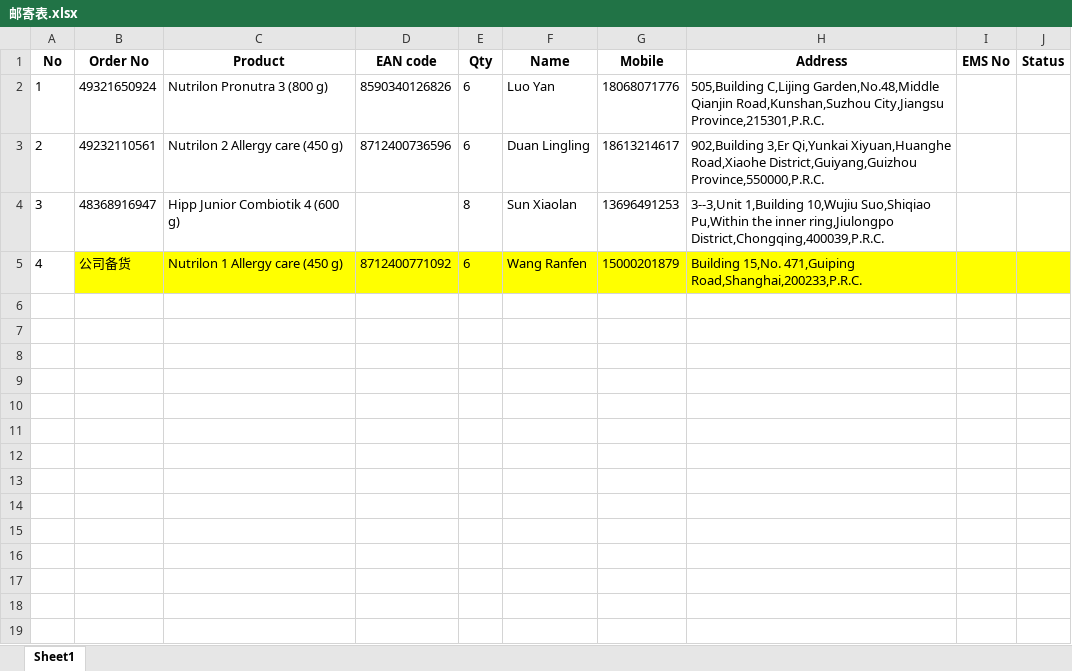
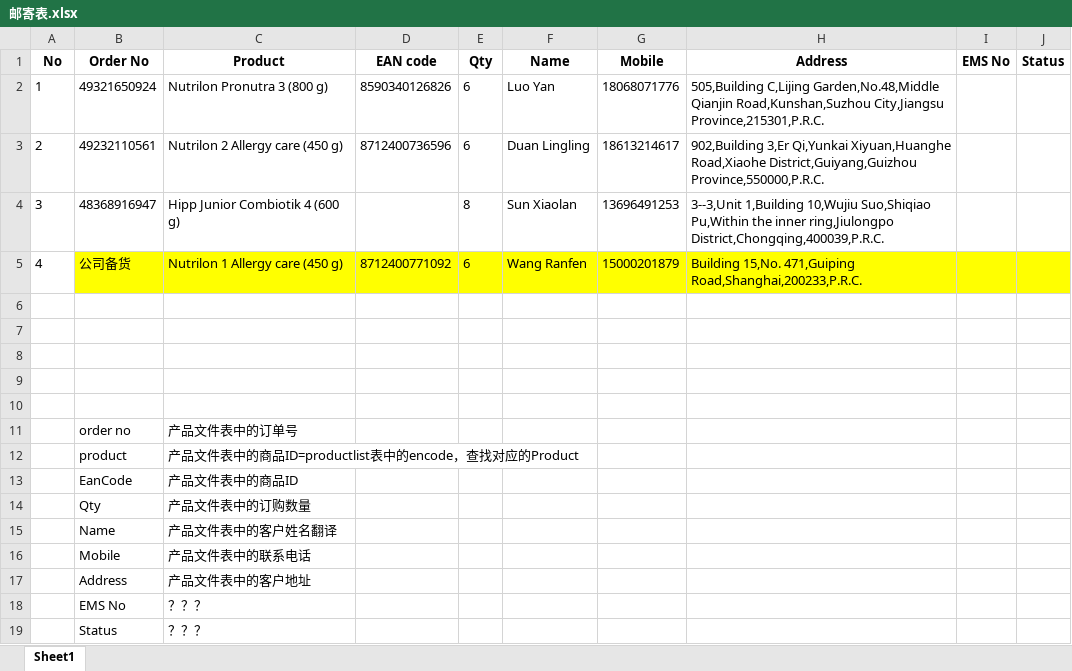
Before and after one commit to JesonMars/Tmall, an Excel workbook: doc/邮寄表.xlsx, sheet Sheet1, drawn as a sheet; values as stored, in another font and other column widths than the file's, no borders; the diff names each change by its address in the sheet, - before the commit and + after, or states it on an @@ line.

```diff
--- a/doc/邮寄表.xlsx (sheet Sheet1)
+++ b/doc/邮寄表.xlsx (sheet Sheet1)
+row 6: (empty)
+row 7: (empty)
+row 8: (empty)
+row 9: (empty)
+row 10: (empty)
+row 11:  | order no | 产品文件表中的订单号
+row 12:  | product | 产品文件表中的商品ID=productlist表中的encode，查找对应的Product
+row 13:  | EanCode | 产品文件表中的商品ID
+row 14:  | Qty | 产品文件表中的订购数量
+row 15:  | Name | 产品文件表中的客户姓名翻译
+row 16:  | Mobile | 产品文件表中的联系电话
+row 17:  | Address | 产品文件表中的客户地址
+row 18:  | EMS No | ？？？
+row 19:  | Status | ？？？
```
Also changed, not shown: 1 other file.
